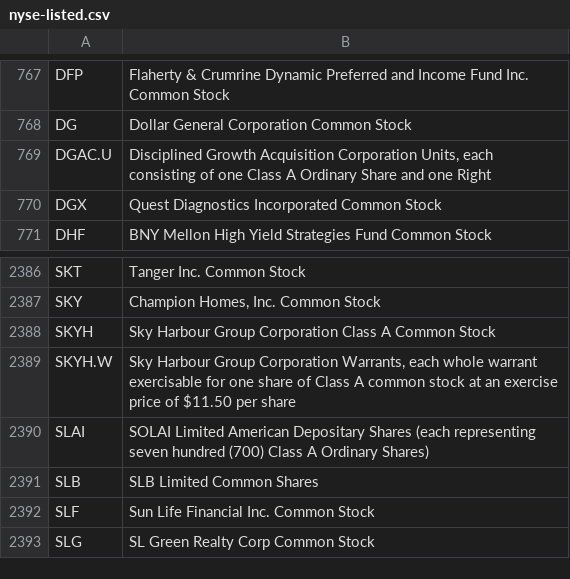
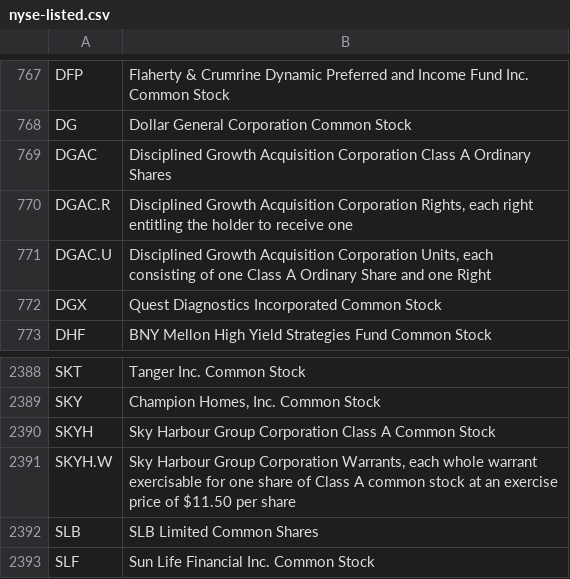
Before and after one commit to datasets/nyse-other-listings, a CSV file: data/nyse-listed.csv, drawn as a sheet; only a part is shown, gaps mark what is left out; the shorter side is filled out with more unchanged rows; removed rows and columns are numbered as before the commit, all else as after; the diff names each change by its address in the sheet, - before the commit and + after, or states it on an @@ line.

```diff
--- a/data/nyse-listed.csv
+++ b/data/nyse-listed.csv
+row 769: DGAC | Disciplined Growth Acquisition Corporation Class A Ordinary Shares
+row 770: DGAC.R | Disciplined Growth Acquisition Corporation Rights, each right entitling the holder to receive one
-row 2390: SLAI | SOLAI Limited American Depositary Shares (each representing seven hundred (700) Class A Ordinary Shares)
```
Also changed, not shown: data/other-listed.csv.
